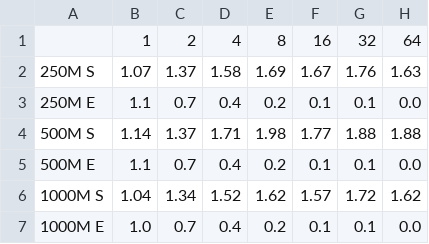
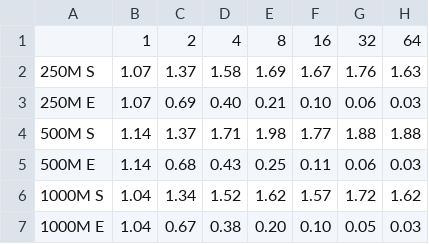
Before and after one commit to DavidePedrotti/Parallel-Count-Min-Sketch, a CSV file: csv_results/scalability_table_v1.csv, drawn as a sheet.

```diff
--- a/csv_results/scalability_table_v1.csv
+++ b/csv_results/scalability_table_v1.csv
@@ -2,6 +2,6 @@
 250M S,1.07,1.37,1.58,1.69,1.67,1.76,1.63
-250M E,1.1,0.7,0.4,0.2,0.1,0.1,0.0
+250M E,1.07,0.69,0.40,0.21,0.10,0.06,0.03
 500M S,1.14,1.37,1.71,1.98,1.77,1.88,1.88
-500M E,1.1,0.7,0.4,0.2,0.1,0.1,0.0
+500M E,1.14,0.68,0.43,0.25,0.11,0.06,0.03
 1000M S,1.04,1.34,1.52,1.62,1.57,1.72,1.62
-1000M E,1.0,0.7,0.4,0.2,0.1,0.1,0.0
+1000M E,1.04,0.67,0.38,0.20,0.10,0.05,0.03
```
Also changed, not shown: csv_results/scalability_table_v2.csv, 3 other files.
